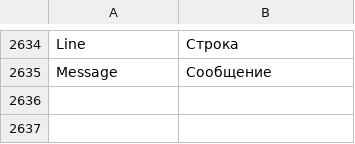
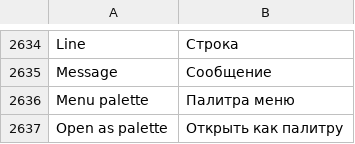
Before and after one commit to bhgv/geany-insight, a TSV file: insight/locale/insight.tsv, drawn as a sheet; only a part is shown, gaps mark what is left out.

Commit message:
Add detachable command menu palettes with live native actions

```diff
--- a/insight/locale/insight.tsv
+++ b/insight/locale/insight.tsv
@@ -2635 +2635,3 @@ Line	Строка
 Message	Сообщение
+Menu palette	Палитра меню
+Open as palette	Открыть как палитру
```
Also changed, not shown: 9 other files.
